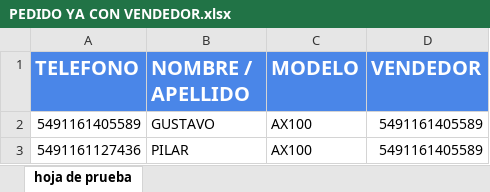
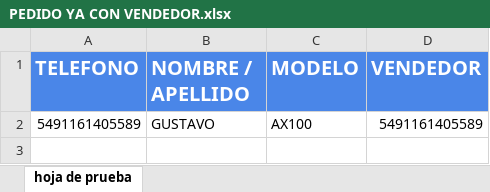
Before and after one commit to Gusgv-arg/3.2.10.MEGAMOTO-WhatsApp, an Excel workbook: excel/PEDIDO YA CON VENDEDOR.xlsx, sheet hoja de prueba, drawn as a sheet; values as stored, in another font and other column widths than the file's, no borders; the diff names each change by its address in the sheet, - before the commit and + after, or states it on an @@ line.

```diff
--- a/excel/PEDIDO YA CON VENDEDOR.xlsx (sheet hoja de prueba)
+++ b/excel/PEDIDO YA CON VENDEDOR.xlsx (sheet hoja de prueba)
-row 3: 5491161127436 | PILAR | AX100 | 5491161405589
```
Also changed, not shown: 1 other file.
